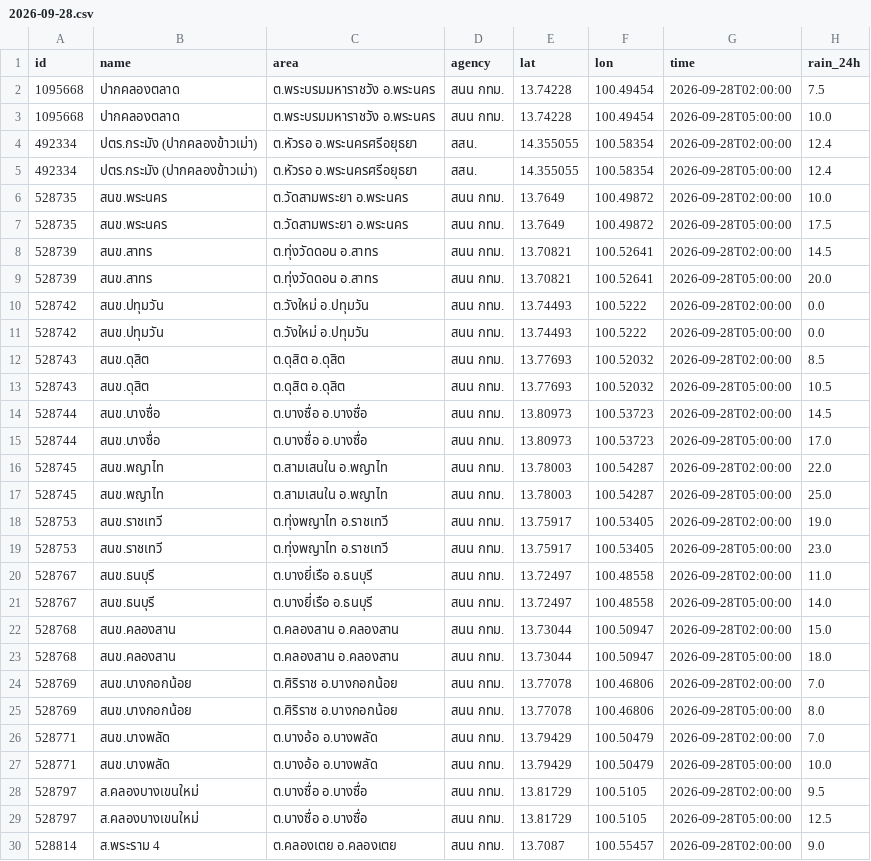
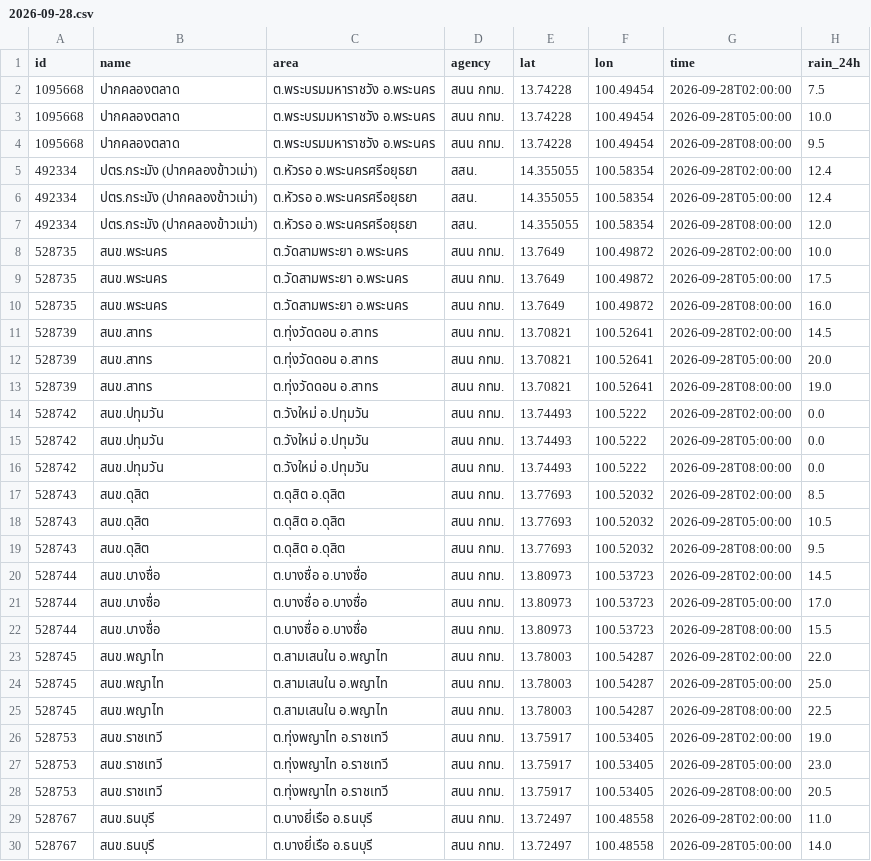
Before and after one commit to Navavit/consolidated-weather, a CSV file: obs/thaiwater/2026-09-28.csv, drawn as a sheet; only a part is shown; the shorter side is filled out with more unchanged rows; the diff covers the shown part only; the diff names each change by its address in the sheet, - before the commit and + after, or states it on an @@ line.

```diff
--- a/obs/thaiwater/2026-09-28.csv
+++ b/obs/thaiwater/2026-09-28.csv
+row 4: 1095668 | ปากคลองตลาด | ต.พระบรมมหาราชวัง อ.พระนคร | สนน กทม. | 13.74228 | 100.49454 | 2026-09-28T08:00:00 | 9.5
+row 7: 492334 | ปตร.กระมัง (ปากคลองข้าวเม่า) | ต.หัวรอ อ.พระนครศรีอยุธยา | สสน. | 14.355055 | 100.58354 | 2026-09-28T08:00:00 | 12.0
+row 10: 528735 | สนข.พระนคร | ต.วัดสามพระยา อ.พระนคร | สนน กทม. | 13.7649 | 100.49872 | 2026-09-28T08:00:00 | 16.0
+row 13: 528739 | สนข.สาทร | ต.ทุ่งวัดดอน อ.สาทร | สนน กทม. | 13.70821 | 100.52641 | 2026-09-28T08:00:00 | 19.0
+row 16: 528742 | สนข.ปทุมวัน | ต.วังใหม่ อ.ปทุมวัน | สนน กทม. | 13.74493 | 100.5222 | 2026-09-28T08:00:00 | 0.0
+row 19: 528743 | สนข.ดุสิต | ต.ดุสิต อ.ดุสิต | สนน กทม. | 13.77693 | 100.52032 | 2026-09-28T08:00:00 | 9.5
+row 22: 528744 | สนข.บางซื่อ | ต.บางซื่อ อ.บางซื่อ | สนน กทม. | 13.80973 | 100.53723 | 2026-09-28T08:00:00 | 15.5
+row 25: 528745 | สนข.พญาไท | ต.สามเสนใน อ.พญาไท | สนน กทม. | 13.78003 | 100.54287 | 2026-09-28T08:00:00 | 22.5
+row 28: 528753 | สนข.ราชเทวี | ต.ทุ่งพญาไท อ.ราชเทวี | สนน กทม. | 13.75917 | 100.53405 | 2026-09-28T08:00:00 | 20.5
```
Also changed, not shown: 12 added rows elsewhere in this file, obs/tmd3h/2026-09-28.csv, 29 other files.
